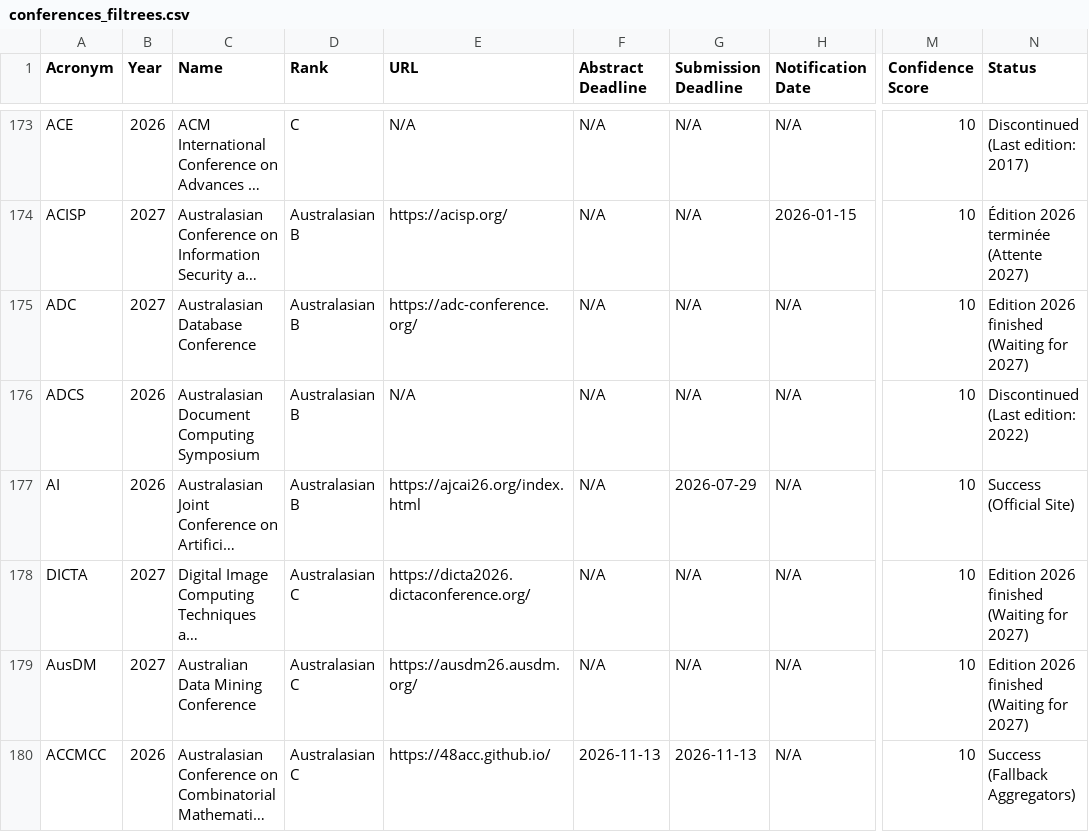
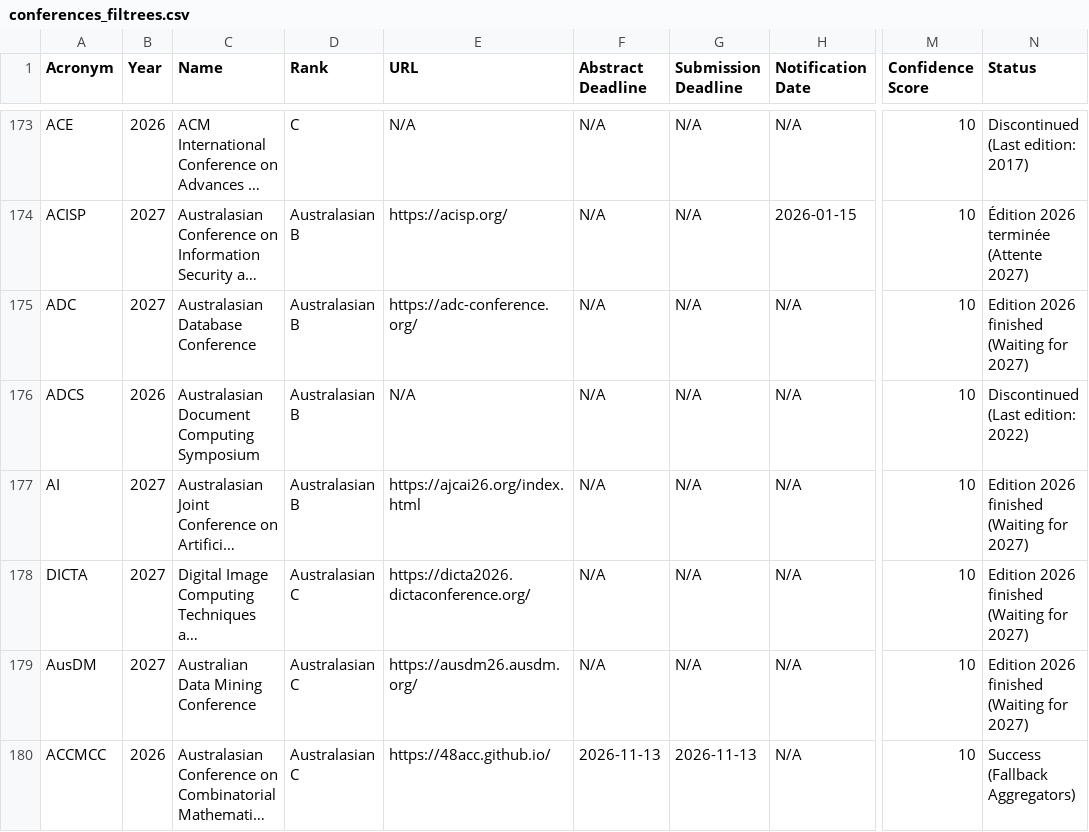
Before and after one commit to JohanPy/ICORESearch, a CSV file: conferences_filtrees.csv, drawn as a sheet; only a part is shown, gaps mark what is left out; long unchanged cells end in …; the diff covers the shown part only; the diff names each change by its address in the sheet, - before the commit and + after, or states it on an @@ line.

```diff
--- a/conferences_filtrees.csv
+++ b/conferences_filtrees.csv
-B177 (Year): 2026
+B177 (Year): 2027
-G177 (Submission Deadline): 2026-07-29
+G177 (Submission Deadline): N/A
-N177 (Status): Success (Official Site)
+N177 (Status): Edition 2026 finished (Waiting for 2027)
```
Also changed, not shown: 8 edited cells elsewhere in this file, 1 other file.
